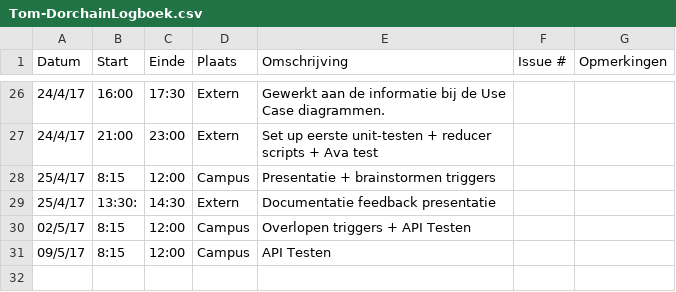
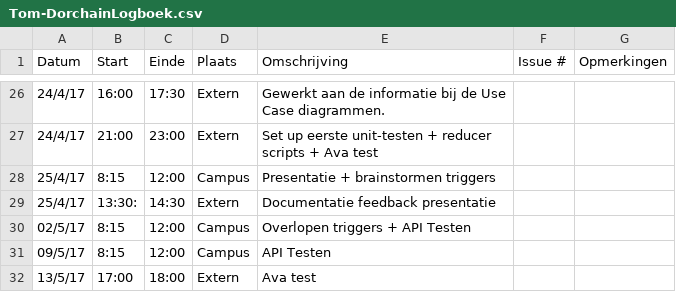
Before and after one commit to Carnewal/pozyx-03, a CSV file: Tom-DorchainLogboek.csv, drawn as a sheet; only a part is shown, gaps mark what is left out.

Commit message:
Update Tom-DorchainLogboek.csv

```diff
--- a/Tom-DorchainLogboek.csv
+++ b/Tom-DorchainLogboek.csv
@@ -31 +31,2 @@ Datum,Start,Einde,Plaats,Omschrijving,Issue #,Opmerkingen
 09/5/17,8:15,12:00,Campus,"API Testen",,
+13/5/17,17:00,18:00,Extern,"Ava test",,
```
